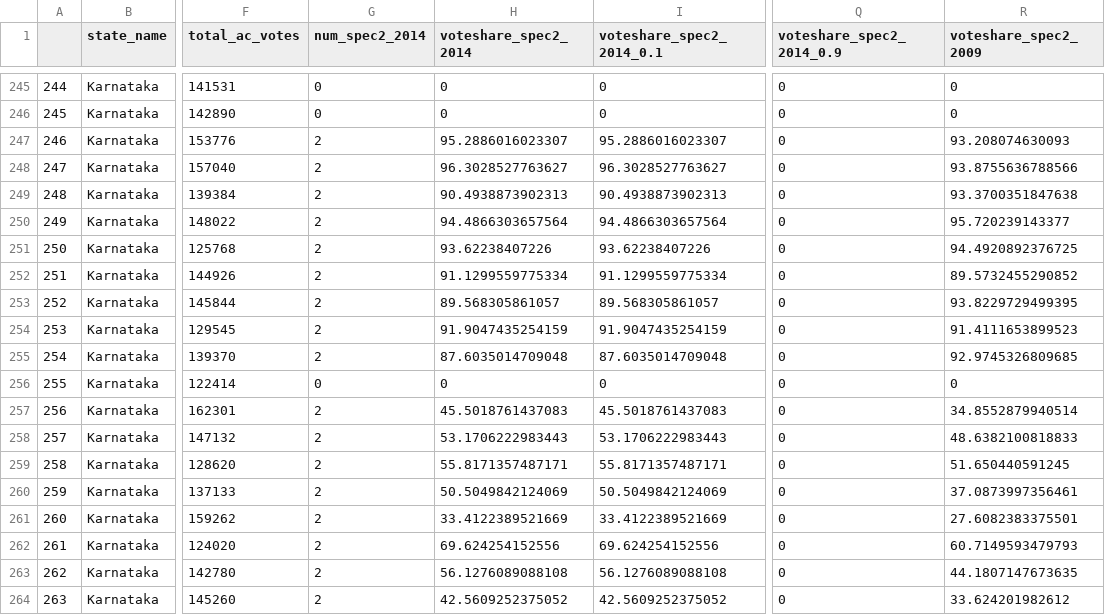
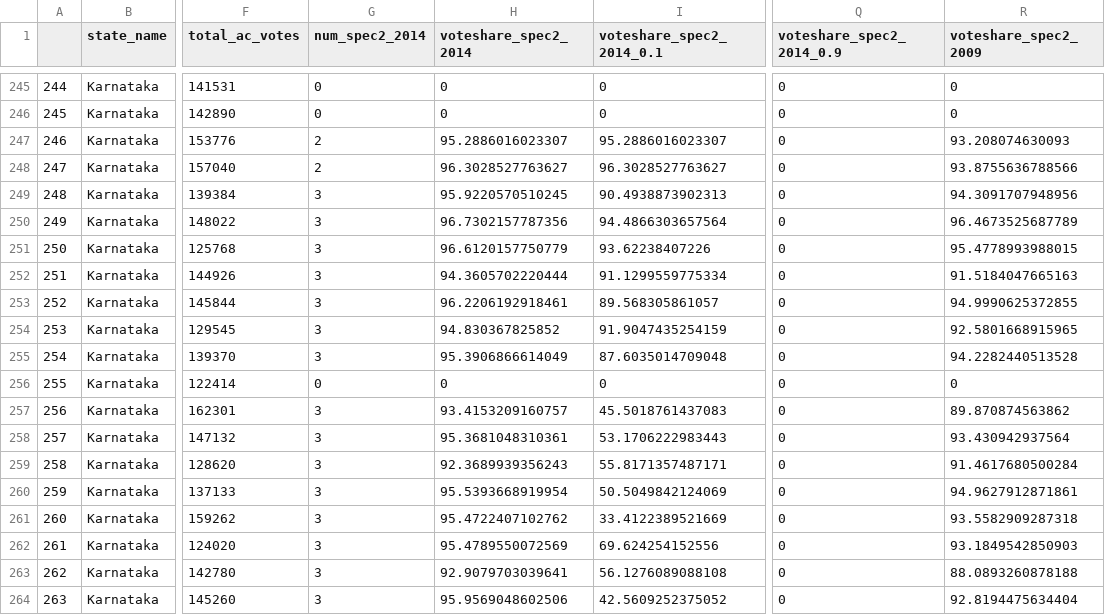
Before and after one commit to adcoop/Replication-Collaboration, a CSV file: Data/voteshare2.csv, drawn as a sheet; only a part is shown, gaps mark what is left out; the diff covers the shown part only; the diff names each change by its address in the sheet, - before the commit and + after, or states it on an @@ line.

```diff
--- a/Data/voteshare2.csv
+++ b/Data/voteshare2.csv
-G249:G255 (num_spec2_2014): 2
+G249:G255 (num_spec2_2014): 3
-H249 (voteshare_spec2_2014): 90.4938873902313
+H249 (voteshare_spec2_2014): 95.9220570510245
-R249 (voteshare_spec2_2009): 93.3700351847638
+R249 (voteshare_spec2_2009): 94.3091707948956
-H250 (voteshare_spec2_2014): 94.4866303657564
+H250 (voteshare_spec2_2014): 96.7302157787356
-R250 (voteshare_spec2_2009): 95.720239143377
+R250 (voteshare_spec2_2009): 96.4673525687789
-H251 (voteshare_spec2_2014): 93.62238407226
+H251 (voteshare_spec2_2014): 96.6120157750779
-R251 (voteshare_spec2_2009): 94.4920892376725
+R251 (voteshare_spec2_2009): 95.4778993988015
-H252 (voteshare_spec2_2014): 91.1299559775334
+H252 (voteshare_spec2_2014): 94.3605702220444
-R252 (voteshare_spec2_2009): 89.5732455290852
+R252 (voteshare_spec2_2009): 91.5184047665163
-H253 (voteshare_spec2_2014): 89.568305861057
+H253 (voteshare_spec2_2014): 96.2206192918461
-R253 (voteshare_spec2_2009): 93.8229729499395
+R253 (voteshare_spec2_2009): 94.9990625372855
-H254 (voteshare_spec2_2014): 91.9047435254159
+H254 (voteshare_spec2_2014): 94.830367825852
-R254 (voteshare_spec2_2009): 91.4111653899523
+R254 (voteshare_spec2_2009): 92.5801668915965
-H255 (voteshare_spec2_2014): 87.6035014709048
+H255 (voteshare_spec2_2014): 95.3906866614049
-R255 (voteshare_spec2_2009): 92.9745326809685
+R255 (voteshare_spec2_2009): 94.2282440513528
-G257:G264 (num_spec2_2014): 2
+G257:G264 (num_spec2_2014): 3
-H257 (voteshare_spec2_2014): 45.5018761437083
+H257 (voteshare_spec2_2014): 93.4153209160757
-R257 (voteshare_spec2_2009): 34.8552879940514
+R257 (voteshare_spec2_2009): 89.870874563862
-H258 (voteshare_spec2_2014): 53.1706222983443
+H258 (voteshare_spec2_2014): 95.3681048310361
-R258 (voteshare_spec2_2009): 48.6382100818833
+R258 (voteshare_spec2_2009): 93.430942937564
-H259 (voteshare_spec2_2014): 55.8171357487171
+H259 (voteshare_spec2_2014): 92.3689939356243
-R259 (voteshare_spec2_2009): 51.650440591245
+R259 (voteshare_spec2_2009): 91.4617680500284
-H260 (voteshare_spec2_2014): 50.5049842124069
+H260 (voteshare_spec2_2014): 95.5393668919954
-R260 (voteshare_spec2_2009): 37.0873997356461
+R260 (voteshare_spec2_2009): 94.9627912871861
-H261 (voteshare_spec2_2014): 33.4122389521669
+H261 (voteshare_spec2_2014): 95.4722407102762
-R261 (voteshare_spec2_2009): 27.6082383375501
+R261 (voteshare_spec2_2009): 93.5582909287318
-H262 (voteshare_spec2_2014): 69.624254152556
+H262 (voteshare_spec2_2014): 95.4789550072569
-R262 (voteshare_spec2_2009): 60.7149593479793
+R262 (voteshare_spec2_2009): 93.1849542850903
-H263 (voteshare_spec2_2014): 56.1276089088108
+H263 (voteshare_spec2_2014): 92.9079703039641
-R263 (voteshare_spec2_2009): 44.1807147673635
+R263 (voteshare_spec2_2009): 88.0893260878188
-H264 (voteshare_spec2_2014): 42.5609252375052
+H264 (voteshare_spec2_2014): 95.9569048602506
-R264 (voteshare_spec2_2009): 33.624201982612
+R264 (voteshare_spec2_2009): 92.8194475634404
```
Also changed, not shown: 100 edited cells elsewhere in this file, Data/election2014_data.csv, Data/voteshare1.csv, 13 other files.
